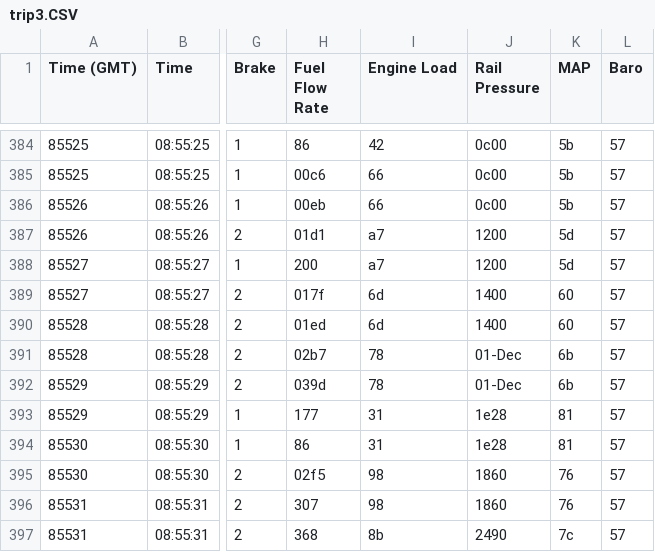
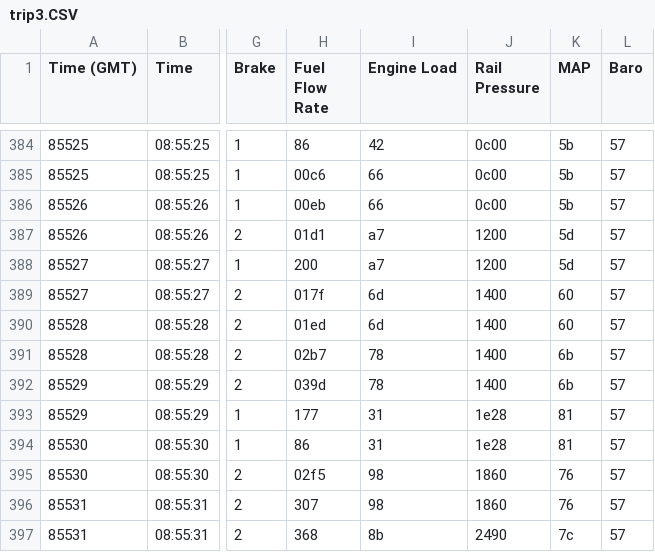
Before and after one commit to monica-prakash/hiper-data, a CSV file: trip3.CSV, drawn as a sheet; only a part is shown, gaps mark what is left out; the diff names each change by its address in the sheet, - before the commit and + after, or states it on an @@ line.

Commit message:
Update trip3.CSV

```diff
--- a/trip3.CSV
+++ b/trip3.CSV
-J391:J392 (Rail Pressure): 01-Dec
+J391:J392 (Rail Pressure): 1400
```
